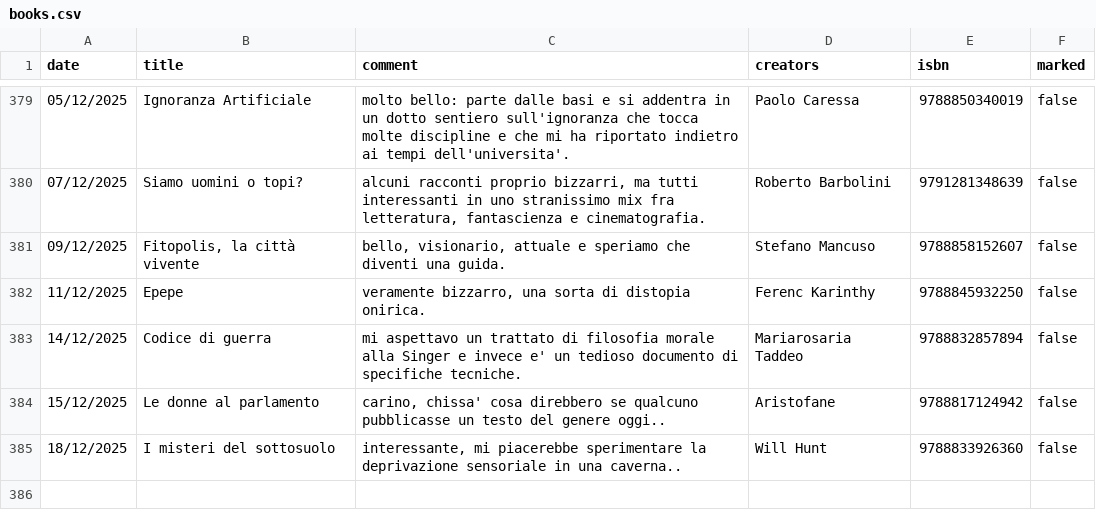
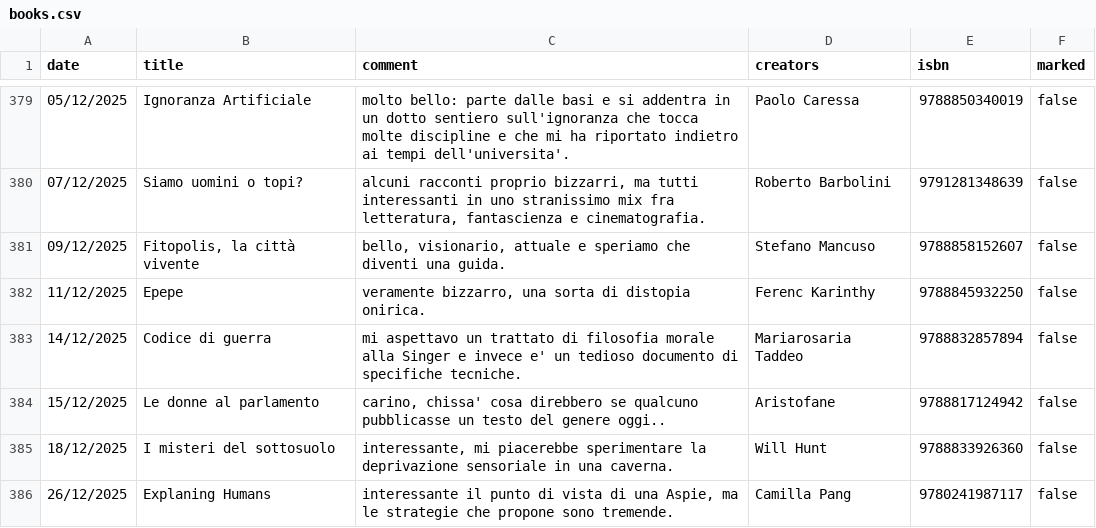
Before and after one commit to andreaiacono/andreaiacono.github.io, a CSV file: books/data/books.csv, drawn as a sheet; only a part is shown, gaps mark what is left out.

Commit message:
add book

```diff
--- a/books/data/books.csv
+++ b/books/data/books.csv
@@ -384,2 +384,3 @@
 "15/12/2025","Le donne al parlamento","carino, chissa' cosa direbbero se qualcuno pubblicasse un testo del genere oggi..","Aristofane",9788817124942,"false"
-"18/12/2025","I misteri del sottosuolo","interessante, mi piacerebbe sperimentare la deprivazione sensoriale in una caverna..","Will Hunt",9788833926360,"false"
+"18/12/2025","I misteri del sottosuolo","interessante, mi piacerebbe sperimentare la deprivazione sensoriale in una caverna.","Will Hunt",9788833926360,"false"
+"26/12/2025","Explaning Humans","interessante il punto di vista di una Aspie, ma le strategie che propone sono tremende.","Camilla Pang",9780241987117,"false"
```
